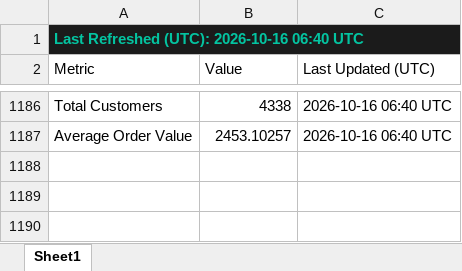
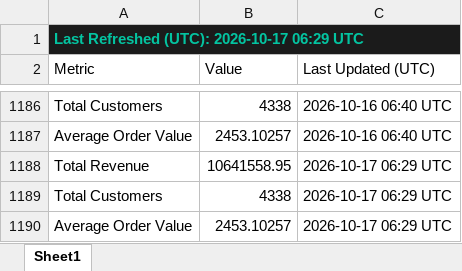
Before and after one commit to HuzeifKhan/Ecommerce-Finance-Analytics-Portfolio, an Excel workbook: 04_Excel/KPI_Snapshot.xlsx, sheet Sheet1, drawn as a sheet; only a part is shown, gaps mark what is left out; values as stored, in another font and other column widths than the file's, no borders; the diff names each change by its address in the sheet, - before the commit and + after, or states it on an @@ line.

```diff
--- a/04_Excel/KPI_Snapshot.xlsx (sheet Sheet1)
+++ b/04_Excel/KPI_Snapshot.xlsx (sheet Sheet1)
-A1 (Metric): Last Refreshed (UTC): 2026-10-16 06:40 UTC
+A1 (Metric): Last Refreshed (UTC): 2026-10-17 06:29 UTC
+row 1188: Total Revenue | 10641558.95 | 2026-10-17 06:29 UTC
+row 1189: Total Customers | 4338 | 2026-10-17 06:29 UTC
+row 1190: Average Order Value | 2453.10257 | 2026-10-17 06:29 UTC
```
Also changed, not shown: 04_Excel/01_Data_Overview.xlsx, 04_Excel/Dashboard_Notes.xlsx, 2 other files.
